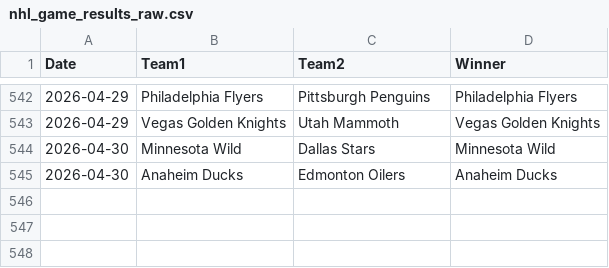
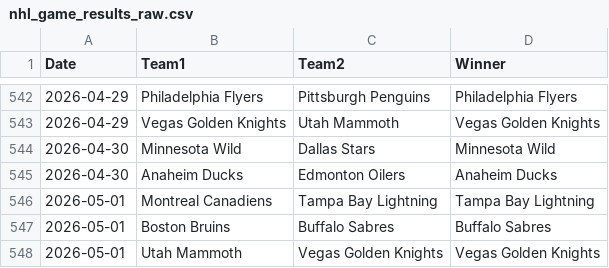
Before and after one commit to AHarper413/bether-website, a CSV file: pipeline/nhl_game_results_raw.csv, drawn as a sheet; only a part is shown, gaps mark what is left out; the diff names each change by its address in the sheet, - before the commit and + after, or states it on an @@ line.

```diff
--- a/pipeline/nhl_game_results_raw.csv
+++ b/pipeline/nhl_game_results_raw.csv
+row 546: 2026-05-01 | Montreal Canadiens | Tampa Bay Lightning | Tampa Bay Lightning
+row 547: 2026-05-01 | Boston Bruins | Buffalo Sabres | Buffalo Sabres
+row 548: 2026-05-01 | Utah Mammoth | Vegas Golden Knights | Vegas Golden Knights
```
Also changed, not shown: 1 other file.
